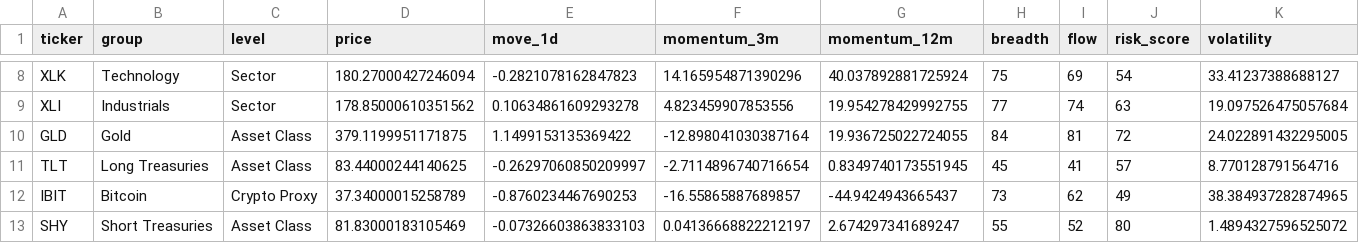
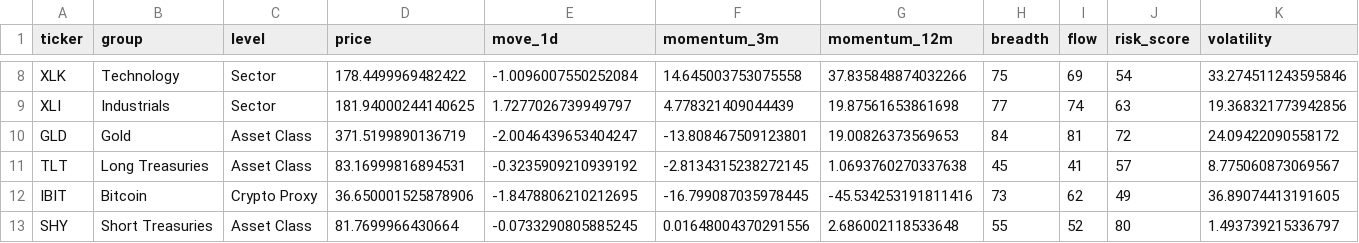
Before and after one commit to levonmendall/global-capital-rotation-cio-v2-polished, a CSV file: current_snapshot.csv, drawn as a sheet; only a part is shown, gaps mark what is left out; the diff covers the shown part only; the diff names each change by its address in the sheet, - before the commit and + after, or states it on an @@ line.

```diff
--- a/current_snapshot.csv
+++ b/current_snapshot.csv
-D8 (price): 180.27000427246094
+D8 (price): 178.4499969482422
-E8 (move_1d): -0.2821078162847823
+E8 (move_1d): -1.0096007550252084
-F8 (momentum_3m): 14.165954871390296
+F8 (momentum_3m): 14.645003753075558
-G8 (momentum_12m): 40.037892881725924
+G8 (momentum_12m): 37.835848874032266
-K8 (volatility): 33.41237388688127
+K8 (volatility): 33.274511243595846
-D9 (price): 178.85000610351562
+D9 (price): 181.94000244140625
-E9 (move_1d): 0.10634861609293278
+E9 (move_1d): 1.7277026739949797
-F9 (momentum_3m): 4.823459907853556
+F9 (momentum_3m): 4.778321409044439
-G9 (momentum_12m): 19.954278429992755
+G9 (momentum_12m): 19.87561653861698
-K9 (volatility): 19.097526475057684
+K9 (volatility): 19.368321773942856
-D10 (price): 379.1199951171875
+D10 (price): 371.5199890136719
-E10 (move_1d): 1.1499153135369422
+E10 (move_1d): -2.0046439653404247
-F10 (momentum_3m): -12.898041030387164
+F10 (momentum_3m): -13.808467509123801
-G10 (momentum_12m): 19.936725022724055
+G10 (momentum_12m): 19.00826373569653
-K10 (volatility): 24.022891432295005
+K10 (volatility): 24.09422090558172
-D11 (price): 83.44000244140625
+D11 (price): 83.16999816894531
-E11 (move_1d): -0.26297060850209997
+E11 (move_1d): -0.3235909210939192
-F11 (momentum_3m): -2.7114896740716654
+F11 (momentum_3m): -2.8134315238272145
-G11 (momentum_12m): 0.8349740173551945
+G11 (momentum_12m): 1.0693760270337638
-K11 (volatility): 8.770128791564716
+K11 (volatility): 8.775060873069567
-D12 (price): 37.34000015258789
+D12 (price): 36.650001525878906
-E12 (move_1d): -0.8760234467690253
+E12 (move_1d): -1.8478806210212695
-F12 (momentum_3m): -16.55865887689857
+F12 (momentum_3m): -16.799087035978445
-G12 (momentum_12m): -44.9424943665437
+G12 (momentum_12m): -45.534253191811416
-K12 (volatility): 38.384937282874965
+K12 (volatility): 36.89074413191605
-D13 (price): 81.83000183105469
+D13 (price): 81.7699966430664
-E13 (move_1d): -0.07326603863833103
+E13 (move_1d): -0.0733290805885245
-F13 (momentum_3m): 0.04136668822212197
+F13 (momentum_3m): 0.01648004370291556
-G13 (momentum_12m): 2.674297341689247
+G13 (momentum_12m): 2.686002118533648
-K13 (volatility): 1.4894327596525072
+K13 (volatility): 1.493739215336797
```
Also changed, not shown: 30 edited cells elsewhere in this file.
